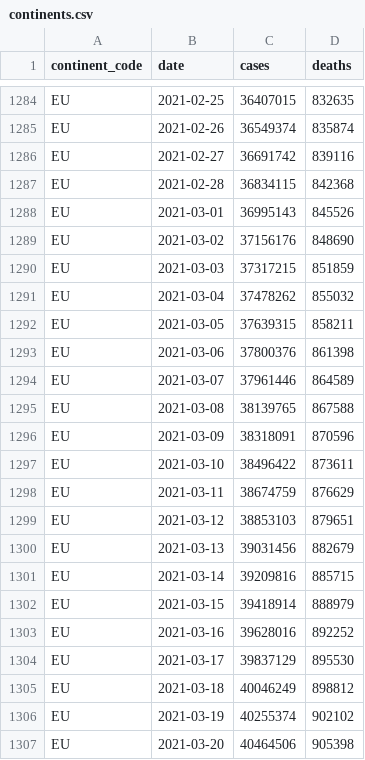
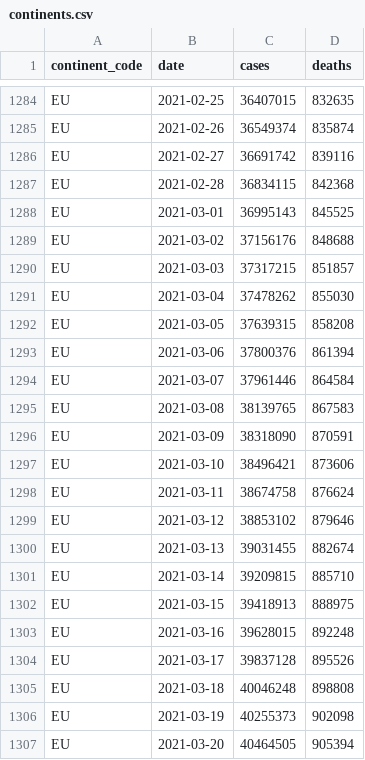
Before and after one commit to WorldHealthOrganization/xform-covid-casecount-ecdc, a CSV file: output/continents.csv, drawn as a sheet; only a part is shown, gaps mark what is left out; the diff covers the shown part only.

```diff
--- a/output/continents.csv
+++ b/output/continents.csv
@@ -1287,21 +1287,21 @@ EU,2021-02-27,36691742,839116
 EU,2021-02-28,36834115,842368
-EU,2021-03-01,36995143,845526
-EU,2021-03-02,37156176,848690
-EU,2021-03-03,37317215,851859
-EU,2021-03-04,37478262,855032
-EU,2021-03-05,37639315,858211
-EU,2021-03-06,37800376,861398
-EU,2021-03-07,37961446,864589
-EU,2021-03-08,38139765,867588
-EU,2021-03-09,38318091,870596
-EU,2021-03-10,38496422,873611
-EU,2021-03-11,38674759,876629
-EU,2021-03-12,38853103,879651
-EU,2021-03-13,39031456,882679
-EU,2021-03-14,39209816,885715
-EU,2021-03-15,39418914,888979
-EU,2021-03-16,39628016,892252
-EU,2021-03-17,39837129,895530
-EU,2021-03-18,40046249,898812
-EU,2021-03-19,40255374,902102
-EU,2021-03-20,40464506,905398
+EU,2021-03-01,36995143,845525
+EU,2021-03-02,37156176,848688
+EU,2021-03-03,37317215,851857
+EU,2021-03-04,37478262,855030
+EU,2021-03-05,37639315,858208
+EU,2021-03-06,37800376,861394
+EU,2021-03-07,37961446,864584
+EU,2021-03-08,38139765,867583
+EU,2021-03-09,38318090,870591
+EU,2021-03-10,38496421,873606
+EU,2021-03-11,38674758,876624
+EU,2021-03-12,38853102,879646
+EU,2021-03-13,39031455,882674
+EU,2021-03-14,39209815,885710
+EU,2021-03-15,39418913,888975
+EU,2021-03-16,39628015,892248
+EU,2021-03-17,39837128,895526
+EU,2021-03-18,40046248,898808
+EU,2021-03-19,40255373,902098
+EU,2021-03-20,40464505,905394
```
Also changed, not shown: 44 edited cells elsewhere in this file, output/global.csv, output/who_regions.csv, 1 other file.
